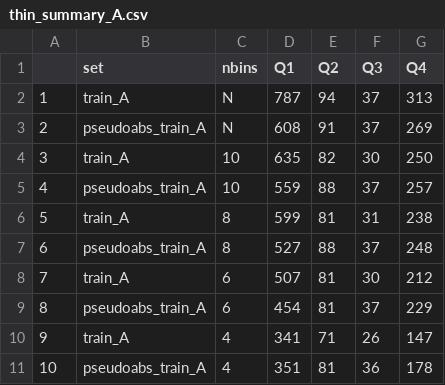
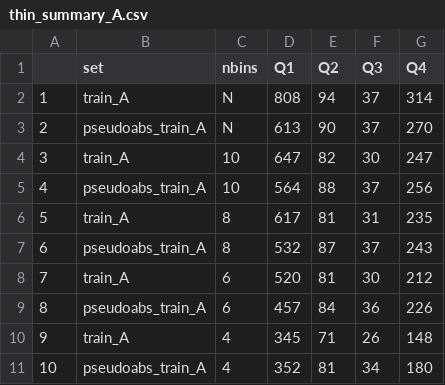
Before and after one commit to sarahhayes/avian_flu_sdm, a CSV file: training_sets/thin_summary_A.csv, drawn as a sheet.

```diff
--- a/training_sets/thin_summary_A.csv
+++ b/training_sets/thin_summary_A.csv
@@ -1,11 +1,11 @@
 "","set","nbins","Q1","Q2","Q3","Q4"
-"1","train_A","N",787,94,37,313
-"2","pseudoabs_train_A","N",608,91,37,269
-"3","train_A","10",635,82,30,250
-"4","pseudoabs_train_A","10",559,88,37,257
-"5","train_A","8",599,81,31,238
-"6","pseudoabs_train_A","8",527,88,37,248
-"7","train_A","6",507,81,30,212
-"8","pseudoabs_train_A","6",454,81,37,229
-"9","train_A","4",341,71,26,147
-"10","pseudoabs_train_A","4",351,81,36,178
+"1","train_A","N",808,94,37,314
+"2","pseudoabs_train_A","N",613,90,37,270
+"3","train_A","10",647,82,30,247
+"4","pseudoabs_train_A","10",564,88,37,256
+"5","train_A","8",617,81,31,235
+"6","pseudoabs_train_A","8",532,87,37,243
+"7","train_A","6",520,81,30,212
+"8","pseudoabs_train_A","6",457,84,36,226
+"9","train_A","4",345,71,26,148
+"10","pseudoabs_train_A","4",352,81,34,180
```
Also changed, not shown: training_sets/n_thinned_10bins.csv, training_sets/n_thinned_4bins.csv, 5 other files.
